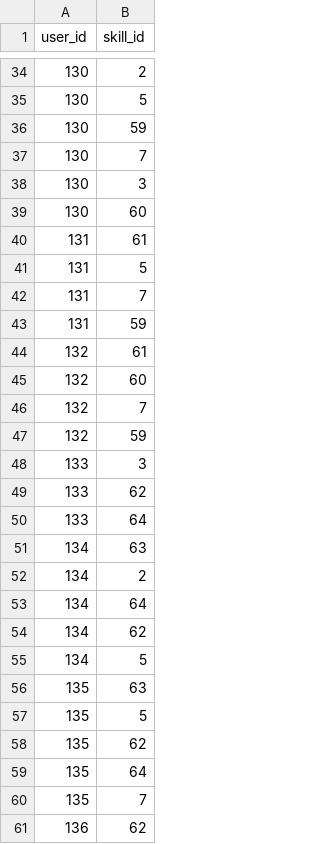
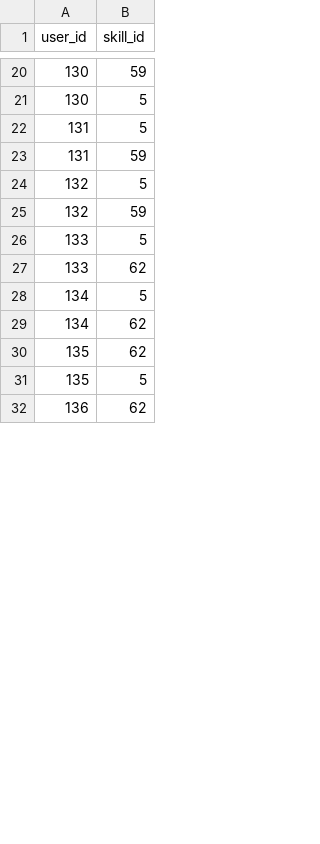
Before and after one commit to amrutha-ponduri/internship_recommendation_engine, a CSV file: ml_model/internship_portal/recommend_internship/synthetic_table_data/java_specialized_internships/user_skill_java_specialized_internships.csv, drawn as a sheet; only a part is shown, gaps mark what is left out; the diff covers the shown part only.

```diff
--- a/ml_model/internship_portal/recommend_internship/synthetic_table_data/java_specialized_internships/user_skill_java_specialized_internships.csv
+++ b/ml_model/internship_portal/recommend_internship/synthetic_table_data/java_specialized_internships/user_skill_java_specialized_internships.csv
@@ -34,28 +20,13 @@ user_id,skill_id
-130,2
+130,59
 130,5
-130,59
-130,7
-130,3
-130,60
-131,61
 131,5
-131,7
 131,59
-132,61
-132,60
-132,7
+132,5
 132,59
-133,3
+133,5
 133,62
-133,64
-134,63
-134,2
-134,64
+134,5
 134,62
-134,5
-135,63
+135,62
 135,5
-135,62
-135,64
-135,7
 136,62
```
Also changed, not shown: 5 added rows, 56 removed rows, 3 moved rows and 21 edited cells elsewhere in this file, ml_model/internship_portal/recommend_internship/synthetic_table_data/java_full_stack_development/user_java_full_stack_development.csv, ml_model/internship_portal/recommend_internship/synthetic_table_data/java_full_stack_development/user_skill_java_full_stack_development.csv, 33 other files.
